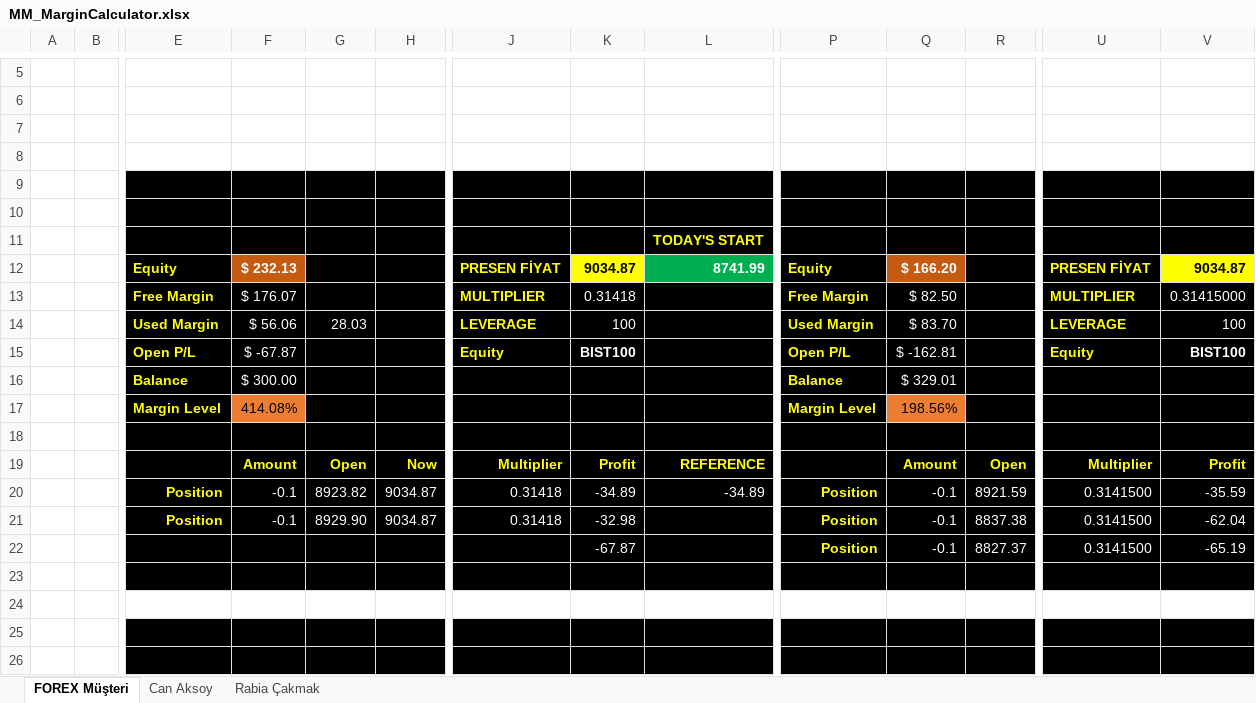
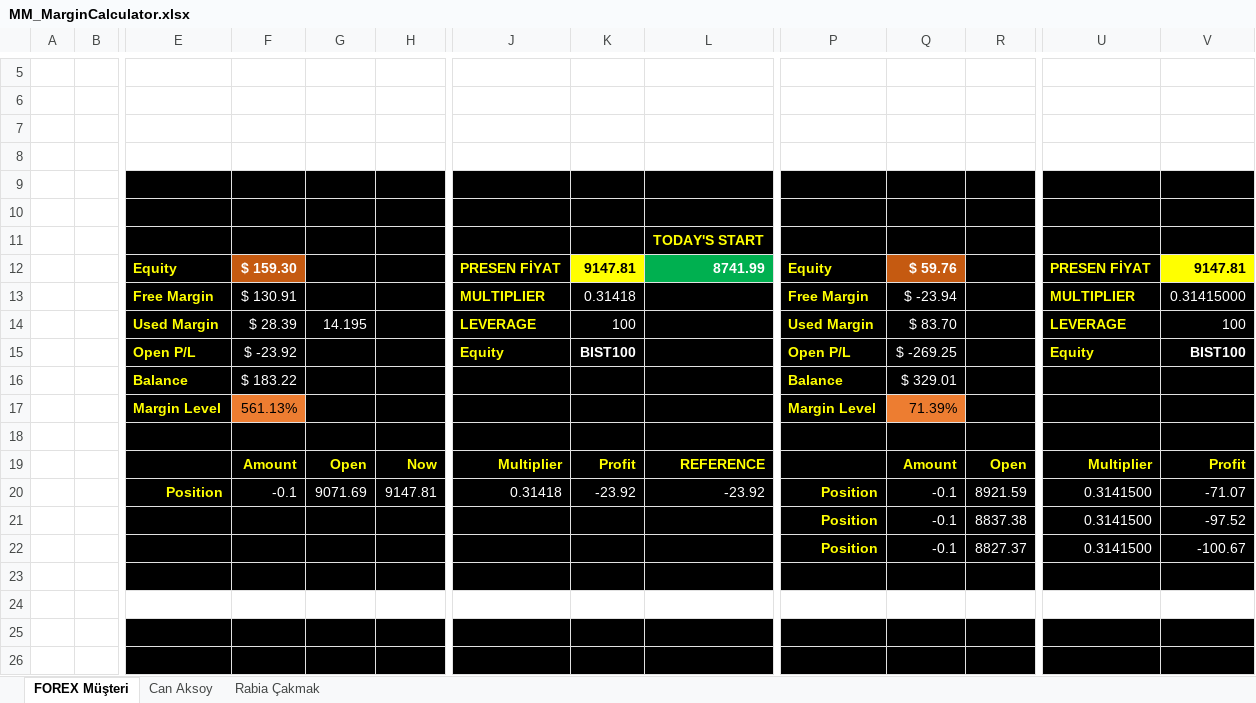
Before and after one commit to MarkovMarkowitz/MarkovMarkowitzV2, an Excel workbook: XLS-CSV/MM_MarginCalculator.xlsx, sheet FOREX Müşteri, drawn as a sheet; only a part is shown, gaps mark what is left out; values as stored, in another font and other column widths than the file's, no borders; removed rows and columns are numbered as before the commit, all else as after; rows hold the shown columns only; the diff covers the shown part only; the diff names each change by its address in the sheet, - before the commit and + after, or states it on an @@ line.

Commit message:
Update MM_MarginCalculator.xlsx

```diff
--- a/XLS-CSV/MM_MarginCalculator.xlsx (sheet FOREX Müşteri)
+++ b/XLS-CSV/MM_MarginCalculator.xlsx (sheet FOREX Müşteri)
-F12: $ 232.13
+F12: $ 159.30
-K12: 9034.87
+K12: 9147.81
-Q12: $ 166.20
+Q12: $ 59.76
-V12: 9034.87
+V12: 9147.81
-F13: $ 176.07
+F13: $ 130.91
-Q13: $ 82.50
+Q13: $ -23.94
-F14: $ 56.06
+F14: $ 28.39
-G14: 28.03
+G14: 14.195
-F15: $ -67.87
+F15: $ -23.92
-Q15: $ -162.81
+Q15: $ -269.25
-F16: $ 300.00
+F16: $ 183.22
-F17: 414.08%
+F17: 561.13%
-Q17: 198.56%
+Q17: 71.39%
-row 20:  |  | Position | -0.1 | 8923.82 | 9034.87 | 0.31418 | -34.89 | -34.89 | Position | -0.1 | 8921.59 | 0.3141500 | -35.59
-row 21:  |  | Position | -0.1 | 8929.90 | 9034.87 | 0.31418 | -32.98 |  | Position | -0.1 | 8837.38 | 0.3141500 | -62.04
-row 22:  |  |  |  |  |  |  | -67.87 |  | Position | -0.1 | 8827.37 | 0.3141500 | -65.19
+row 20:  |  | Position | -0.1 | 9071.69 | 9147.81 | 0.31418 | -23.92 | -23.92 | Position | -0.1 | 8921.59 | 0.3141500 | -71.07
+row 21:  |  |  |  |  |  |  |  |  | Position | -0.1 | 8837.38 | 0.3141500 | -97.52
+row 22:  |  |  |  |  |  |  |  |  | Position | -0.1 | 8827.37 | 0.3141500 | -100.67
```
Also changed, not shown: 26 edited cells elsewhere in this sheet.
